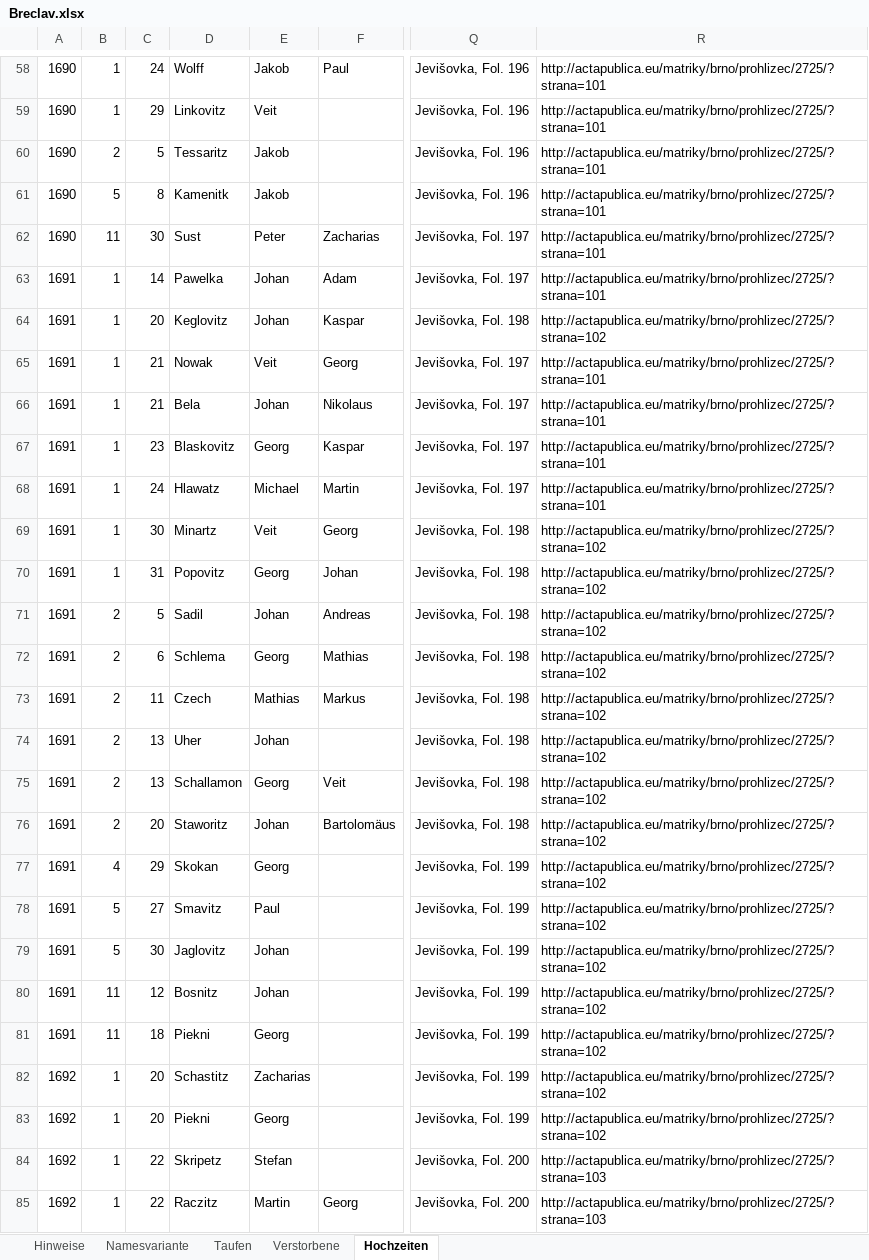
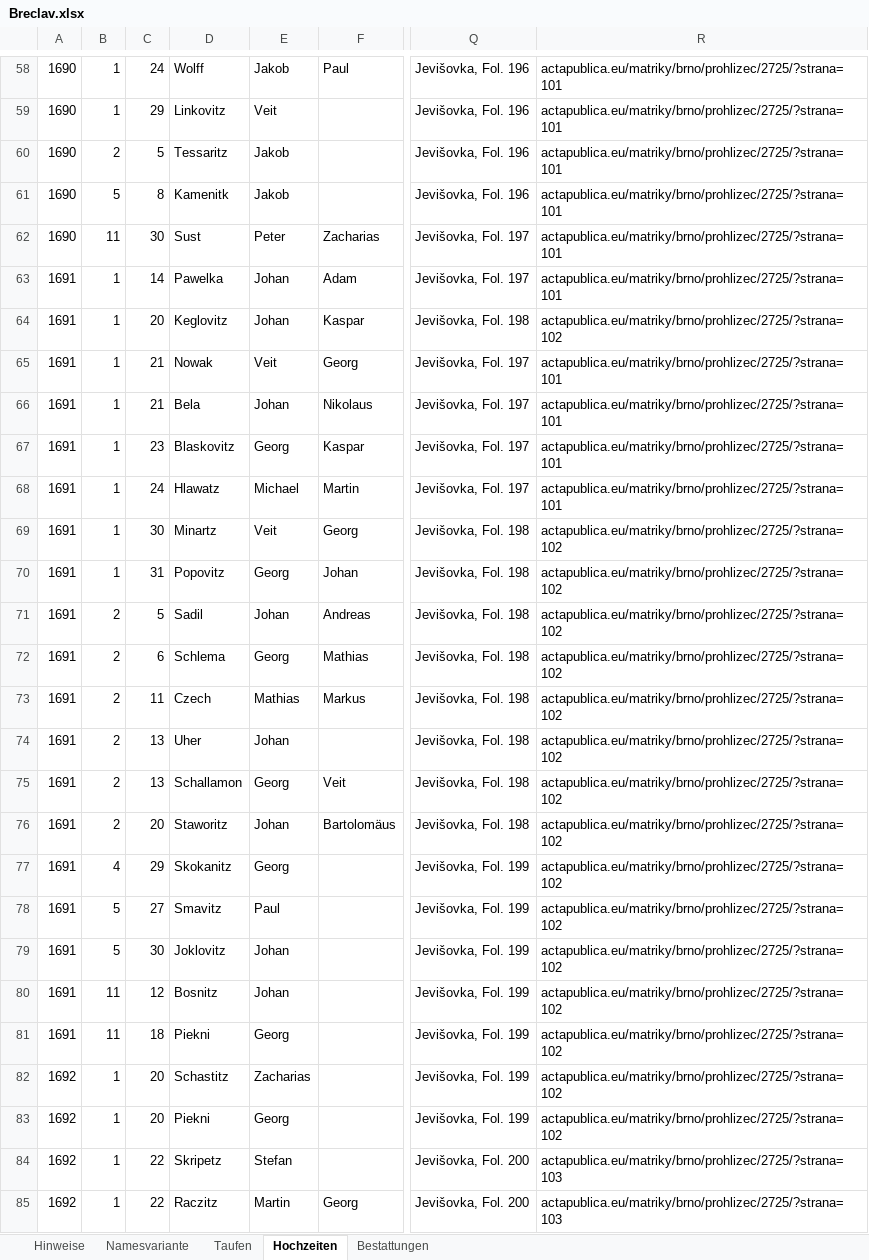
Before and after one commit to jmplonka/Ahnenforschung-OFB, an Excel workbook: Breclav.xlsx, sheet Hochzeiten, drawn as a sheet; only a part is shown, gaps mark what is left out; values as stored, in another font and other column widths than the file's, no borders; the diff covers the shown part only; the diff names each change by its address in the sheet, - before the commit and + after, or states it on an @@ line.

```diff
--- a/Breclav.xlsx (sheet Hochzeiten)
+++ b/Breclav.xlsx (sheet Hochzeiten)
-sheet tab: Verstorbene
+sheet tab: Bestattungen
@@ sheet tab order changed: Hinweise | Namesvariante | Taufen | Hochzeiten | Bestattungen @@
-R58:R63: http://actapublica.eu/matriky/brno/prohlizec/2725/?strana=101
+R58:R63: actapublica.eu/matriky/brno/prohlizec/2725/?strana=101
-R64: http://actapublica.eu/matriky/brno/prohlizec/2725/?strana=102
+R64: actapublica.eu/matriky/brno/prohlizec/2725/?strana=102
-R65:R68: http://actapublica.eu/matriky/brno/prohlizec/2725/?strana=101
+R65:R68: actapublica.eu/matriky/brno/prohlizec/2725/?strana=101
-R69:R83: http://actapublica.eu/matriky/brno/prohlizec/2725/?strana=102
+R69:R83: actapublica.eu/matriky/brno/prohlizec/2725/?strana=102
-D77: Skokan
+D77: Skokanitz
-D79: Jaglovitz
+D79: Joklovitz
-R84:R85: http://actapublica.eu/matriky/brno/prohlizec/2725/?strana=103
+R84:R85: actapublica.eu/matriky/brno/prohlizec/2725/?strana=103
```
Also changed, not shown: 974 edited cells and cell formats elsewhere in this sheet, sheet Bestattungen, sheet Taufen, sheet Namesvariante, 1 other file.
